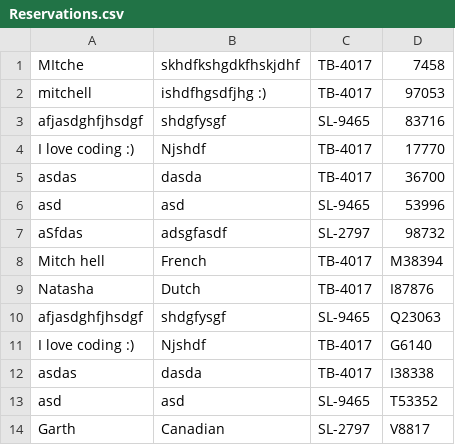
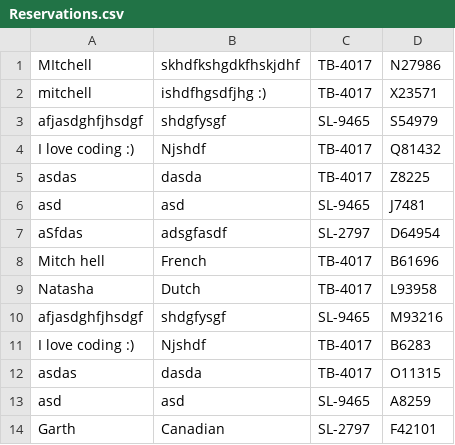
Before and after one commit to untold-titan/OOP2-Assignment2, a CSV file: Reservations.csv, drawn as a sheet.

```diff
--- a/Reservations.csv
+++ b/Reservations.csv
@@ -1,14 +1,14 @@
-MItche,skhdfkshgdkfhskjdhf,TB-4017,7458
-mitchell,ishdfhgsdfjhg :),TB-4017,97053
-afjasdghfjhsdgf,shdgfysgf,SL-9465,83716
-I love coding :),Njshdf,TB-4017,17770
-asdas,dasda,TB-4017,36700
-asd,asd,SL-9465,53996
-aSfdas,adsgfasdf,SL-2797,98732
-Mitch hell,French,TB-4017,M38394
-Natasha,Dutch,TB-4017,I87876
-afjasdghfjhsdgf,shdgfysgf,SL-9465,Q23063
-I love coding :),Njshdf,TB-4017,G6140
-asdas,dasda,TB-4017,I38338
-asd,asd,SL-9465,T53352
-Garth,Canadian,SL-2797,V8817
+MItchell,skhdfkshgdkfhskjdhf,TB-4017,N27986
+mitchell,ishdfhgsdfjhg :),TB-4017,X23571
+afjasdghfjhsdgf,shdgfysgf,SL-9465,S54979
+I love coding :),Njshdf,TB-4017,Q81432
+asdas,dasda,TB-4017,Z8225
+asd,asd,SL-9465,J7481
+aSfdas,adsgfasdf,SL-2797,D64954
+Mitch hell,French,TB-4017,B61696
+Natasha,Dutch,TB-4017,L93958
+afjasdghfjhsdgf,shdgfysgf,SL-9465,M93216
+I love coding :),Njshdf,TB-4017,B6283
+asdas,dasda,TB-4017,O11315
+asd,asd,SL-9465,A8259
+Garth,Canadian,SL-2797,F42101
```
Also changed, not shown: 4 other files.
